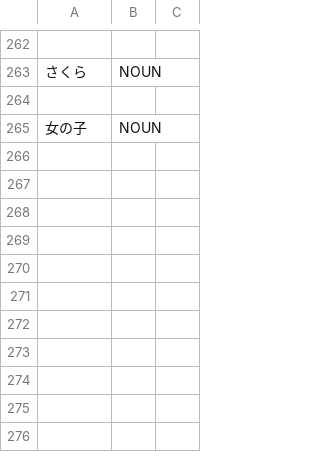
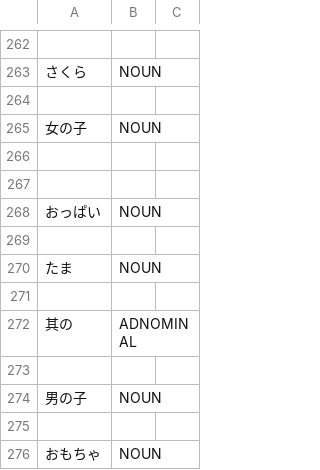
Before and after one commit to libraz/suzume, a TSV file: data/core/nouns.tsv, drawn as a sheet; only a part is shown, gaps mark what is left out; the diff names each change by its address in the sheet, - before the commit and + after, or states it on an @@ line.

Commit message:
feat: Add たり/だり parallel listing particle support and dictionary entries
- Add たり/だり as L1 particles (ParticleConj) for parallel listing
- Add VerbRenyokei/VerbOnbinkei → たり/だり scorer bonus (kanji verbs only)
- Exclude pure hiragana onbin forms from bonus to protect onomatopoeia
- Add exception for たり/だり → し(VerbRenyokei) connection
- Add ADNOMINAL support in TSV parser (maps to Determiner POS)
- Add dictionary entries: 其の, たま, っ子, etc.
  おまえ, おもちゃ, けしからん, 素晴らしい
- Add noun to SuzumeUtils prefix exceptions
- Add たり particle test cases

```diff
--- a/data/core/nouns.tsv
+++ b/data/core/nouns.tsv
+row 266: (empty)
+row 267: (empty)
+row 268: おっぱい | NOUN
+row 269: (empty)
+row 270: たま | NOUN
+row 271: (empty)
+row 272: 其の | ADNOMINAL
+row 273: (empty)
+row 274: 男の子 | NOUN
+row 275: (empty)
+row 276: おもちゃ | NOUN
```
Also changed, not shown: data/core/adjectives.tsv, data/core/expressions.tsv, 6 other files.
